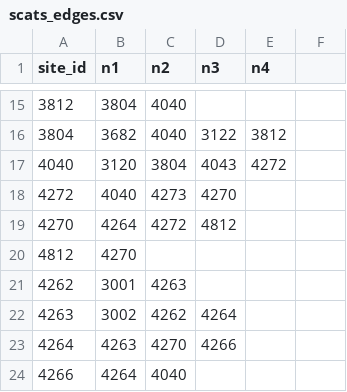
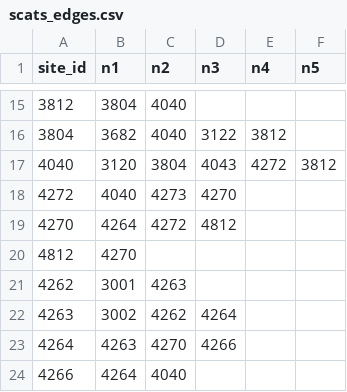
Before and after one commit to yasirulokesha/IntroToAI-Assignment-2B, a CSV file: TBRGS/data/processed/scats_edges.csv, drawn as a sheet; only a part is shown, gaps mark what is left out; the diff names each change by its address in the sheet, - before the commit and + after, or states it on an @@ line.

```diff
--- a/TBRGS/data/processed/scats_edges.csv
+++ b/TBRGS/data/processed/scats_edges.csv
-F1: (empty)
+F1: n5
-F17 (n5): (empty)
+F17 (n5): 3812
```
Also changed, not shown: 11 other files.
